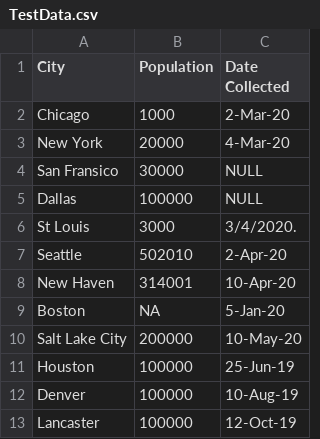
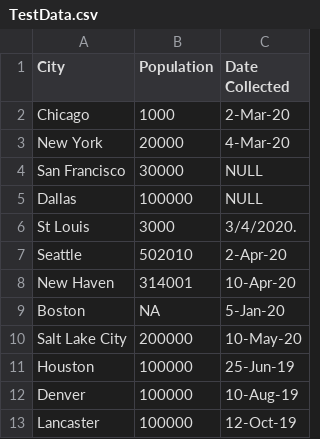
Before and after one commit to ricardo-farias/CovidDataProduct, a CSV file: resource/TestData.csv, drawn as a sheet; the diff names each change by its address in the sheet, - before the commit and + after, or states it on an @@ line.

Commit message:
Added Custom schema, and a few data reading options.

```diff
--- a/resource/TestData.csv
+++ b/resource/TestData.csv
-A4 (City): San Fransico
+A4 (City): San Francisco
```
Also changed, not shown: 1 other file.
